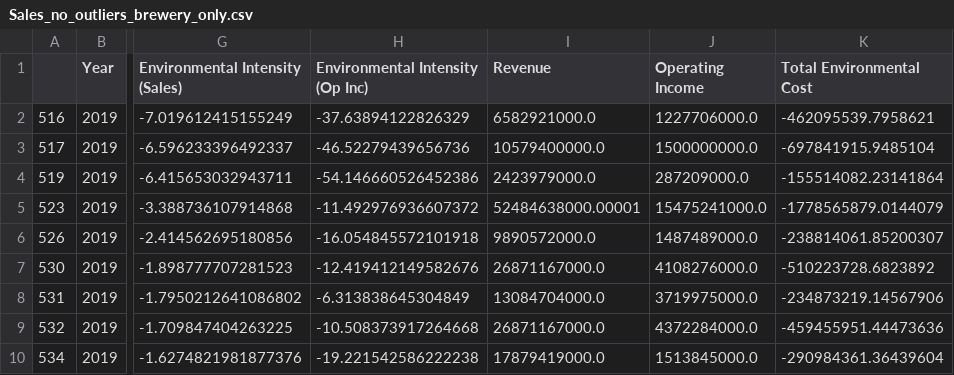
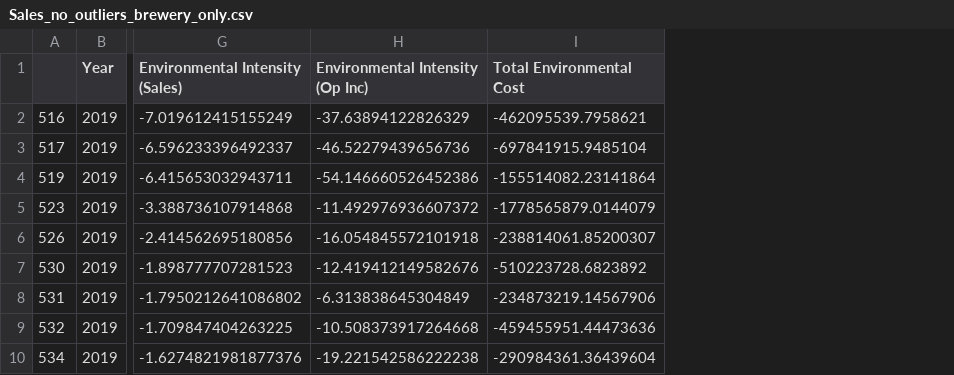
Before and after one commit to yummypugs/SPM-Project-Harvard, a CSV file: Sales_no_outliers_brewery_only.csv, drawn as a sheet; only a part is shown, gaps mark what is left out; the diff names each change by its address in the sheet, - before the commit and + after, or states it on an @@ line.

```diff
--- a/Sales_no_outliers_brewery_only.csv
+++ b/Sales_no_outliers_brewery_only.csv
-column I (Revenue), rows 2-10: 6582921000.0 | 10579400000.0 | 2423979000.0 | 52484638000.00001 | 9890572000.0 | 26871167000.0 | 13084704000.0 | 26871167000.0 | 17879419000.0
-column J (Operating Income), rows 2-10: 1227706000.0 | 1500000000.0 | 287209000.0 | 15475241000.0 | 1487489000.0 | 4108276000.0 | 3719975000.0 | 4372284000.0 | 1513845000.0
```
Also changed, not shown: 1 other file.
